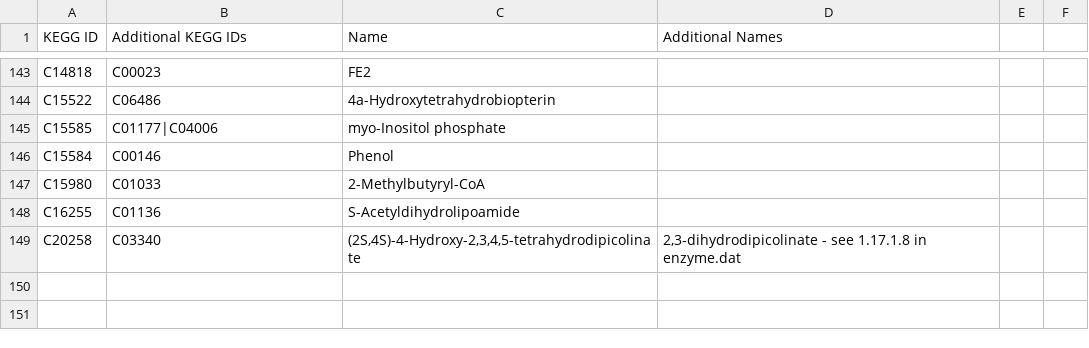
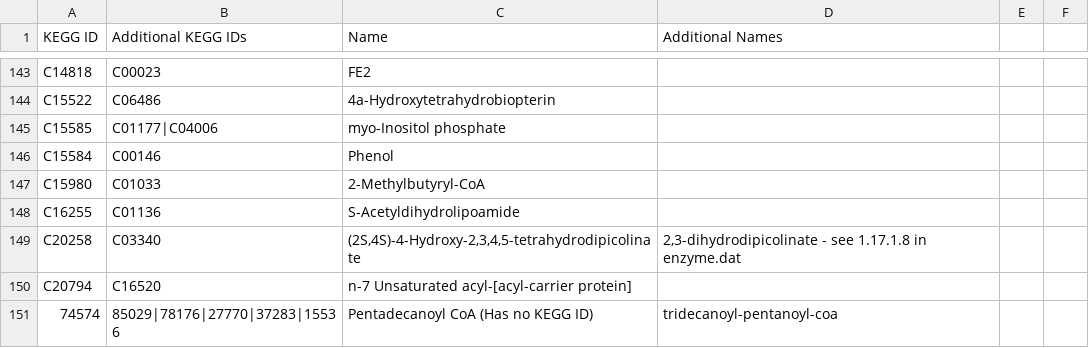
Before and after one commit to desmondlun/MOST, a CSV file: etc/visualization/metabolite_substitutions.csv, drawn as a sheet; only a part is shown, gaps mark what is left out; the diff names each change by its address in the sheet, - before the commit and + after, or states it on an @@ line.

```diff
--- a/etc/visualization/metabolite_substitutions.csv
+++ b/etc/visualization/metabolite_substitutions.csv
+row 150: C20794 | C16520 | n-7 Unsaturated acyl-[acyl-carrier protein]
+row 151: 74574 | 85029|78176|27770|37283|15536 | Pentadecanoyl CoA (Has no KEGG ID) | tridecanoyl-pentanoyl-coa
```
Also changed, not shown: etc/visualization/chebiIds_keggIds.csv, etc/visualization/pathway_metabolite_positions.csv, 2 other files.
